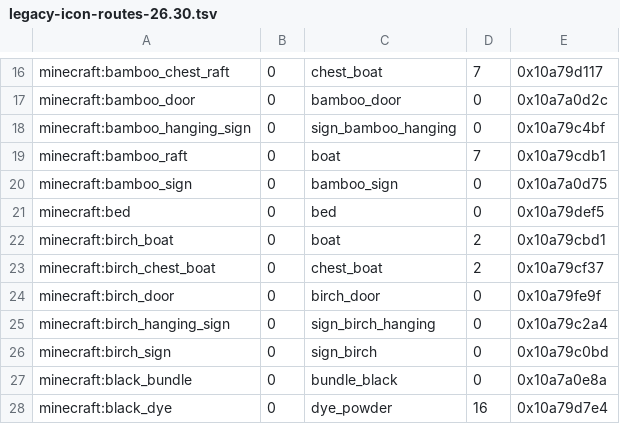
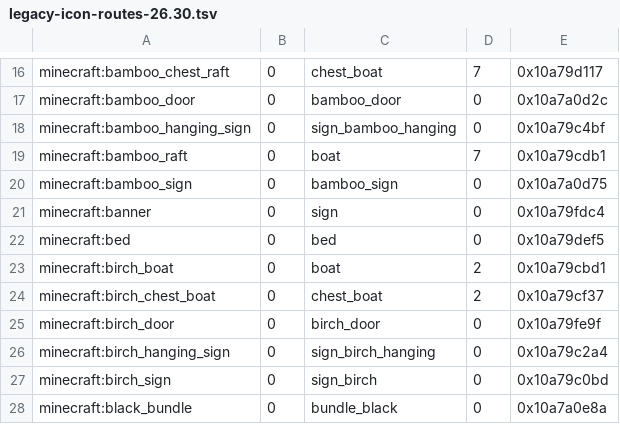
Before and after one commit to BedrockMC/cinnabar, a TSV file: crates/assets/data/legacy-icon-routes-26.30.tsv, drawn as a sheet; only a part is shown, gaps mark what is left out; the shorter side is filled out with more unchanged rows; the diff names each change by its address in the sheet, - before the commit and + after, or states it on an @@ line.

```diff
--- a/crates/assets/data/legacy-icon-routes-26.30.tsv
+++ b/crates/assets/data/legacy-icon-routes-26.30.tsv
+row 21: minecraft:banner | 0 | sign | 0 | 0x10a79fdc4
```
Also changed, not shown: 55 other files.
